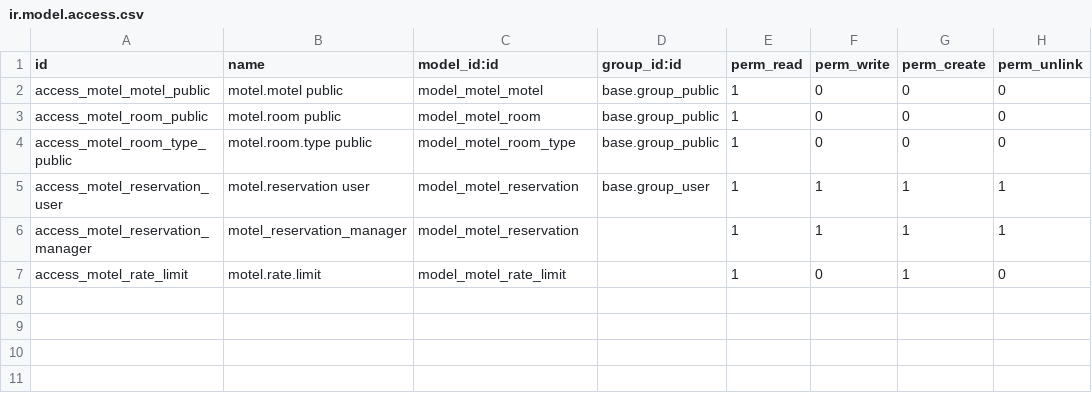
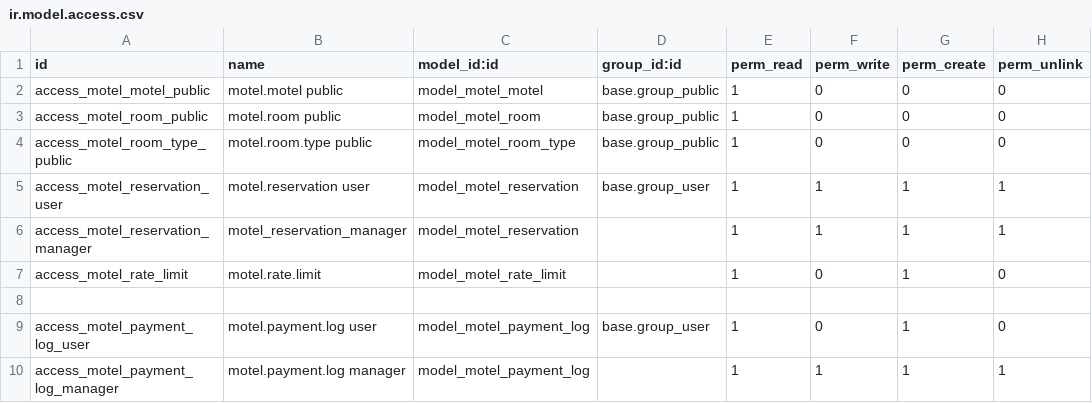
Before and after one commit to equiposilla/motel, a CSV file: security/ir.model.access.csv, drawn as a sheet; the diff names each change by its address in the sheet, - before the commit and + after, or states it on an @@ line.

```diff
--- a/security/ir.model.access.csv
+++ b/security/ir.model.access.csv
+row 8: (empty)
+row 9: access_motel_payment_log_user | motel.payment.log user | model_motel_payment_log | base.group_user | 1 | 0 | 1 | 0
+row 10: access_motel_payment_log_manager | motel.payment.log manager | model_motel_payment_log |  | 1 | 1 | 1 | 1
```
Also changed, not shown: 7 other files.
